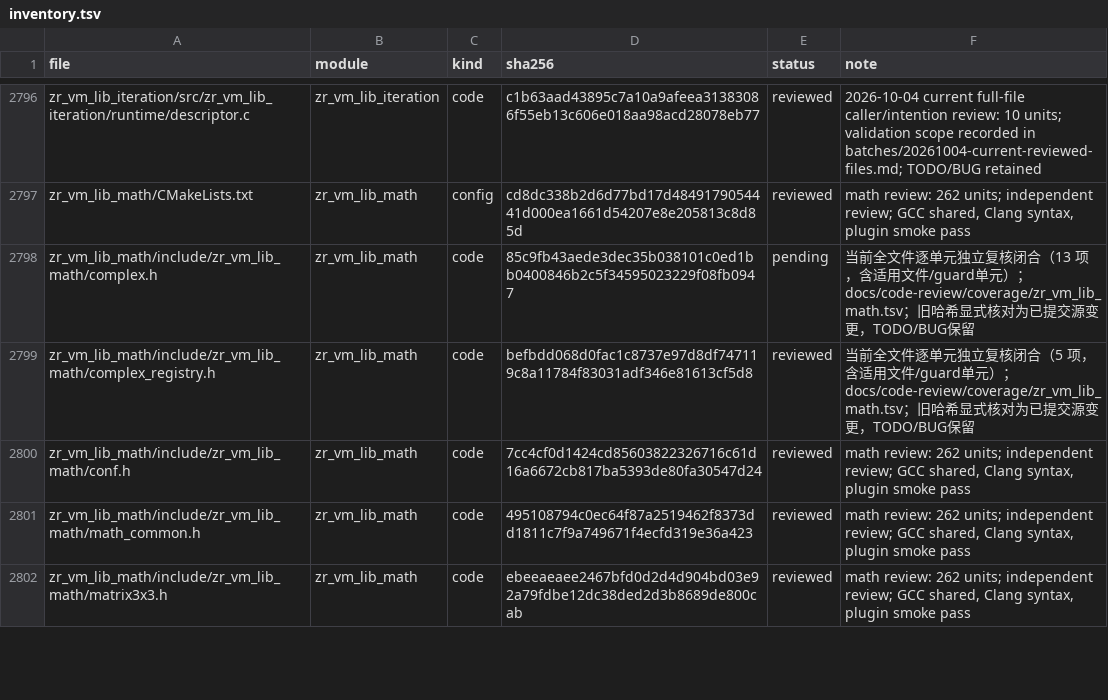
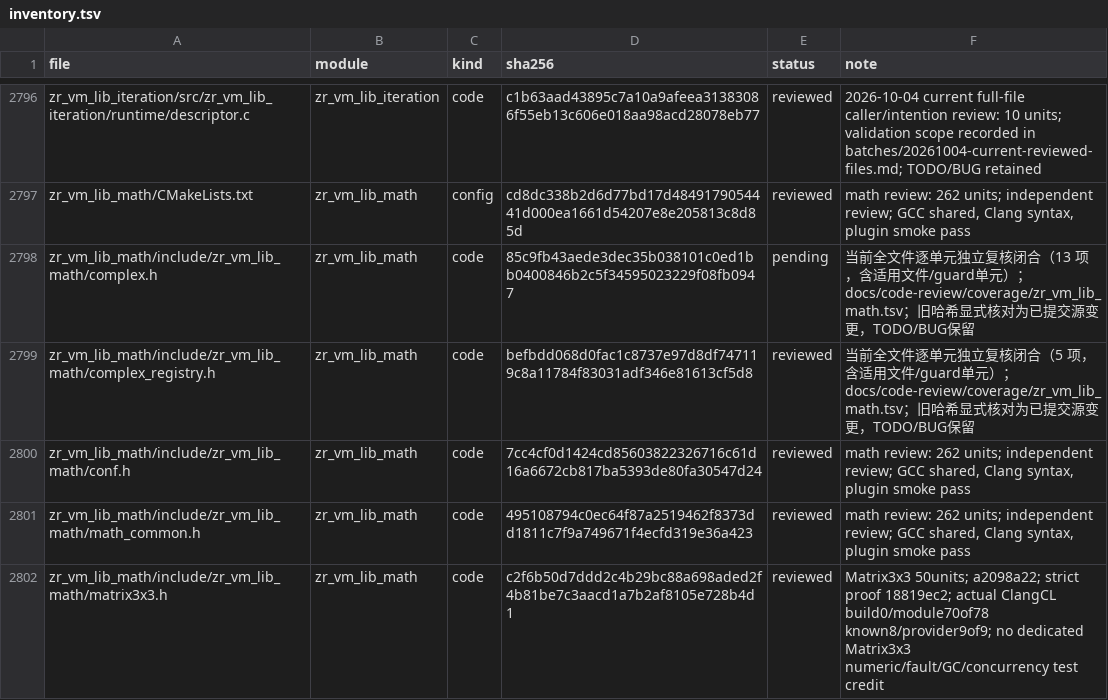
Before and after one commit to He-Jiahui/zr_vm, a TSV file: docs/code-review/inventory.tsv, drawn as a sheet; only a part is shown, gaps mark what is left out; the diff covers the shown part only.

Commit message:
docs(review): 同步 Exception 与 Matrix3x3 审查清单

```diff
--- a/docs/code-review/inventory.tsv
+++ b/docs/code-review/inventory.tsv
@@ -2801,2 +2801,2 @@ zr_vm_lib_math/include/zr_vm_lib_math/conf.h	zr_vm_lib_math	code	7cc4cf0d1424cd8
 zr_vm_lib_math/include/zr_vm_lib_math/math_common.h	zr_vm_lib_math	code	495108794c0ec64f87a2519462f8373dd1811c7f9a749671f4ecfd319e36a423	reviewed	math review: 262 units; independent review; GCC shared, Clang syntax, plugin smoke pass
-zr_vm_lib_math/include/zr_vm_lib_math/matrix3x3.h	zr_vm_lib_math	code	ebeeaeaee2467bfd0d2d4d904bd03e92a79fdbe12dc38ded2d3b8689de800cab	reviewed	math review: 262 units; independent review; GCC shared, Clang syntax, plugin smoke pass
+zr_vm_lib_math/include/zr_vm_lib_math/matrix3x3.h	zr_vm_lib_math	code	c2f6b50d7ddd2c4b29bc88a698aded2f4b81be7c3aacd1a7b2af8105e728b4d1	reviewed	Matrix3x3 50units; a2098a22; strict proof 18819ec2; actual ClangCL build0/module70of78 known8/provider9of9; no dedicated Matrix3x3 numeric/fault/GC/concurrency test credit
```
Also changed, not shown: 14 edited cells elsewhere in this file.
